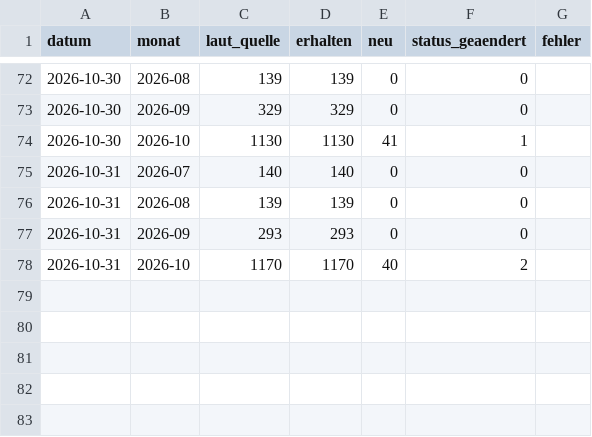
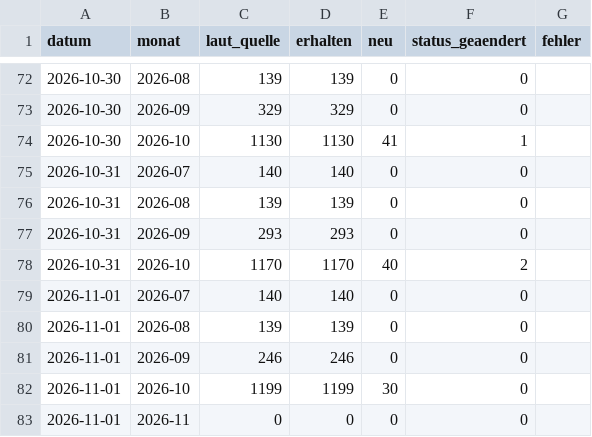
Before and after one commit to daimpad/allris-test, a TSV file: anliegen/abrufe.tsv, drawn as a sheet; only a part is shown, gaps mark what is left out.

```diff
--- a/anliegen/abrufe.tsv
+++ b/anliegen/abrufe.tsv
@@ -78 +78,6 @@ datum	monat	laut_quelle	erhalten	neu	status_geaendert	fehler
 2026-10-31	2026-10	1170	1170	40	2	
+2026-11-01	2026-07	140	140	0	0	
+2026-11-01	2026-08	139	139	0	0	
+2026-11-01	2026-09	246	246	0	0	
+2026-11-01	2026-10	1199	1199	30	0	
+2026-11-01	2026-11	0	0	0	0	
```
Also changed, not shown: protokoll.tsv, 3 other files.
